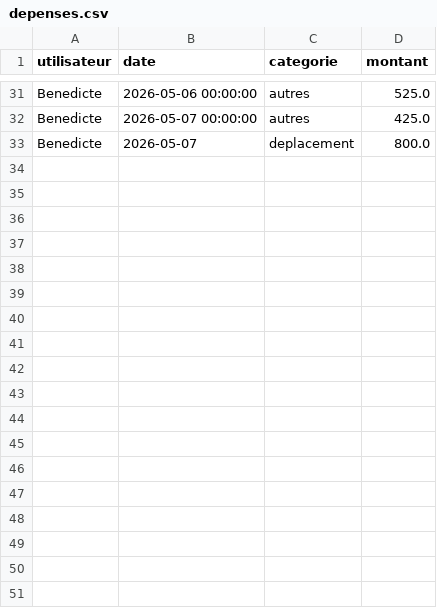
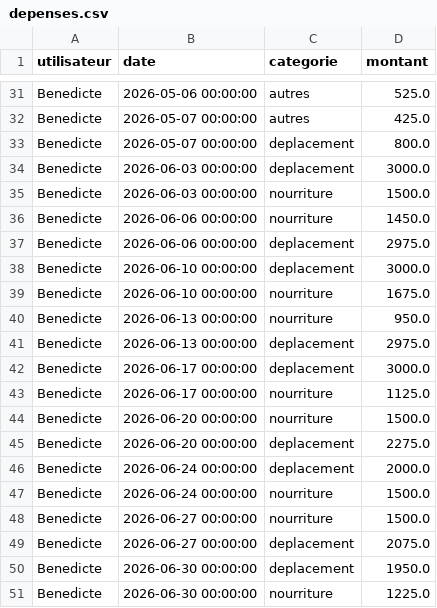
Before and after one commit to BenedicteAdjonyo/finance, a CSV file: depenses.csv, drawn as a sheet; only a part is shown, gaps mark what is left out; the diff covers the shown part only.

Commit message:
ajout des depenses de mai et juin

```diff
--- a/depenses.csv
+++ b/depenses.csv
@@ -32,2 +32,20 @@ Benedicte,2026-05-06 00:00:00,autres,525.0
 Benedicte,2026-05-07 00:00:00,autres,425.0
-Benedicte,2026-05-07,deplacement,800.0
+Benedicte,2026-05-07 00:00:00,deplacement,800.0
+Benedicte,2026-06-03 00:00:00,deplacement,3000.0
+Benedicte,2026-06-03 00:00:00,nourriture,1500.0
+Benedicte,2026-06-06 00:00:00,nourriture,1450.0
+Benedicte,2026-06-06 00:00:00,deplacement,2975.0
+Benedicte,2026-06-10 00:00:00,deplacement,3000.0
+Benedicte,2026-06-10 00:00:00,nourriture,1675.0
+Benedicte,2026-06-13 00:00:00,nourriture,950.0
+Benedicte,2026-06-13 00:00:00,deplacement,2975.0
+Benedicte,2026-06-17 00:00:00,deplacement,3000.0
+Benedicte,2026-06-17 00:00:00,nourriture,1125.0
+Benedicte,2026-06-20 00:00:00,nourriture,1500.0
+Benedicte,2026-06-20 00:00:00,deplacement,2275.0
+Benedicte,2026-06-24 00:00:00,deplacement,2000.0
+Benedicte,2026-06-24 00:00:00,nourriture,1500.0
+Benedicte,2026-06-27 00:00:00,nourriture,1500.0
+Benedicte,2026-06-27 00:00:00,deplacement,2075.0
+Benedicte,2026-06-30 00:00:00,deplacement,1950.0
+Benedicte,2026-06-30 00:00:00,nourriture,1225.0
```
Also changed, not shown: 24 added rows elsewhere in this file.
